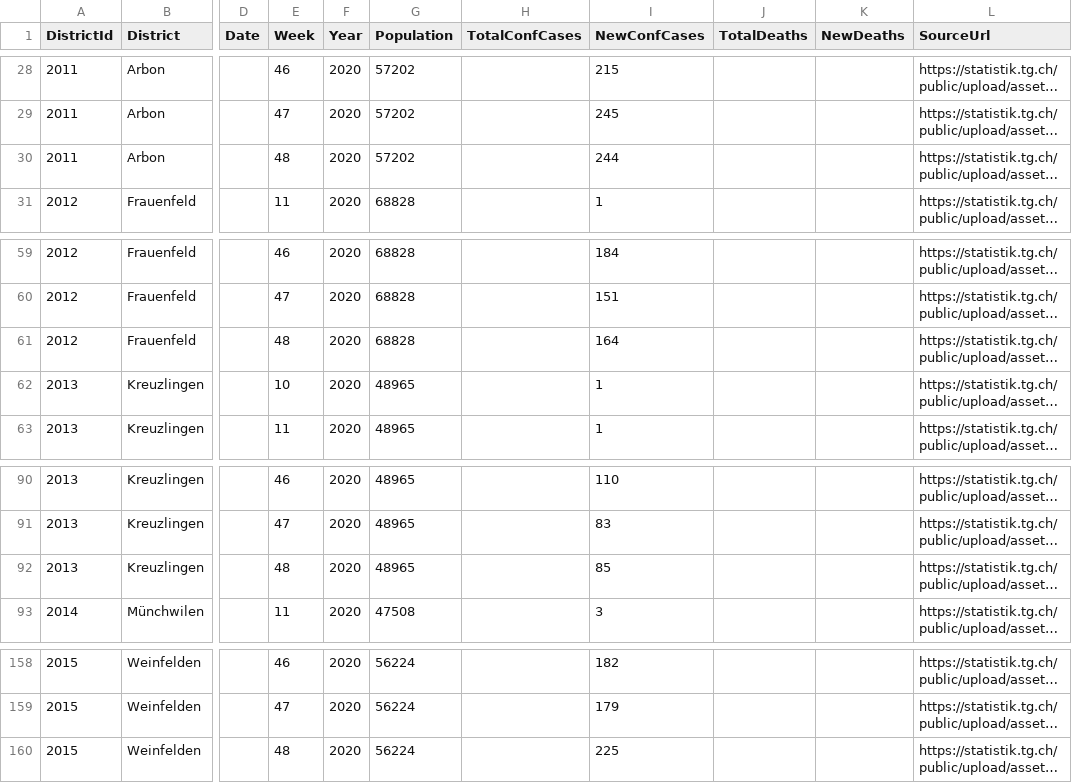
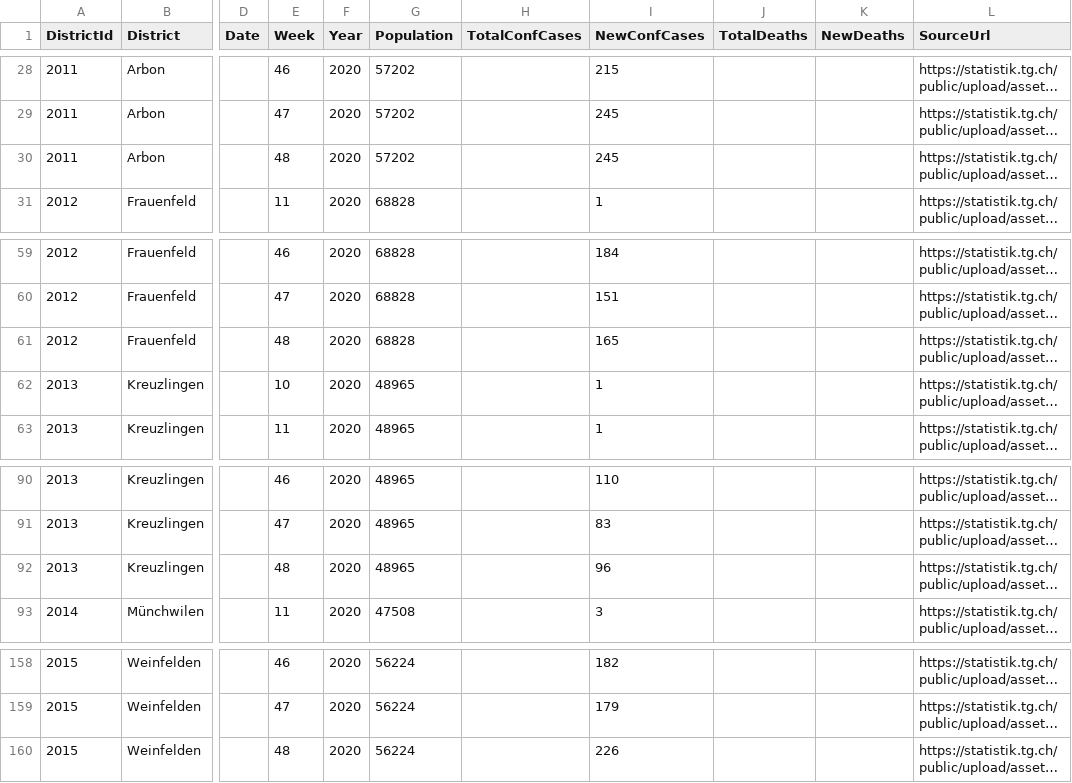
Before and after one commit to openZH/covid_19, a CSV file: fallzahlen_bezirke/fallzahlen_kanton_TG_bezirk.csv, drawn as a sheet; only a part is shown, gaps mark what is left out; long unchanged cells end in …; the diff names each change by its address in the sheet, - before the commit and + after, or states it on an @@ line.

Commit message:
Update fallzahlen_kanton_TG_bezirk.csv from scraper

```diff
--- a/fallzahlen_bezirke/fallzahlen_kanton_TG_bezirk.csv
+++ b/fallzahlen_bezirke/fallzahlen_kanton_TG_bezirk.csv
-I30 (NewConfCases): 244
+I30 (NewConfCases): 245
-I61 (NewConfCases): 164
+I61 (NewConfCases): 165
-I92 (NewConfCases): 85
+I92 (NewConfCases): 96
-I160 (NewConfCases): 225
+I160 (NewConfCases): 226
```
